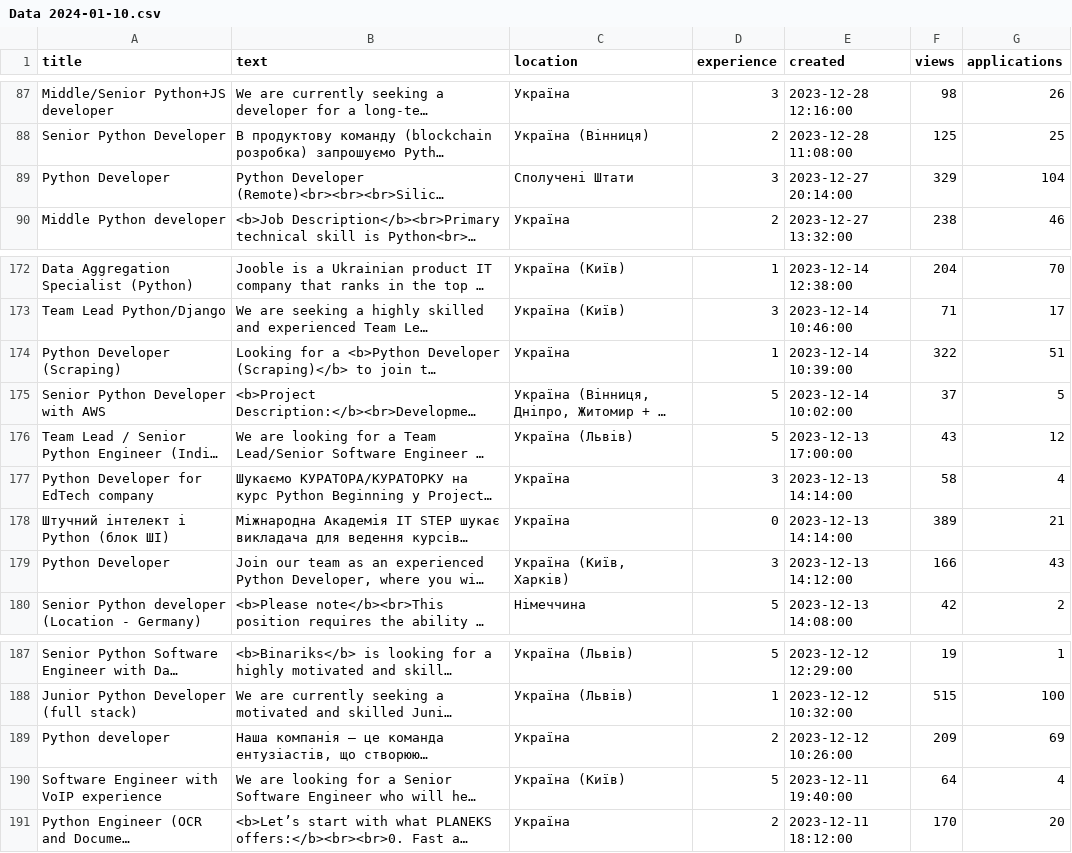
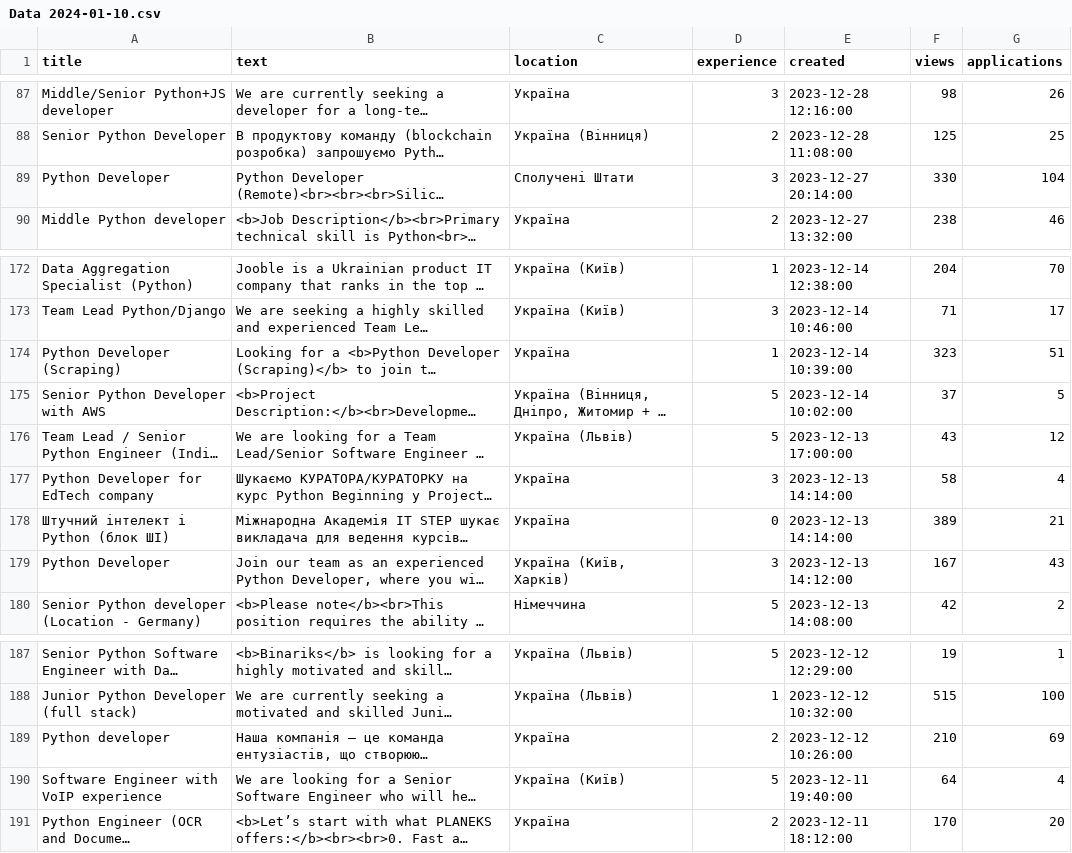
Before and after one commit to D1st3f/PyTeStatistics, a CSV file: DataCollection/Data 2024-01-10.csv, drawn as a sheet; only a part is shown, gaps mark what is left out; long unchanged cells end in …; the diff covers the shown part only; the diff names each change by its address in the sheet, - before the commit and + after, or states it on an @@ line.

```diff
--- a/DataCollection/Data 2024-01-10.csv
+++ b/DataCollection/Data 2024-01-10.csv
-F89 (views): 329
+F89 (views): 330
-F174 (views): 322
+F174 (views): 323
-F179 (views): 166
+F179 (views): 167
-F189 (views): 209
+F189 (views): 210
```
Also changed, not shown: 24 edited cells elsewhere in this file, 1 other file.
